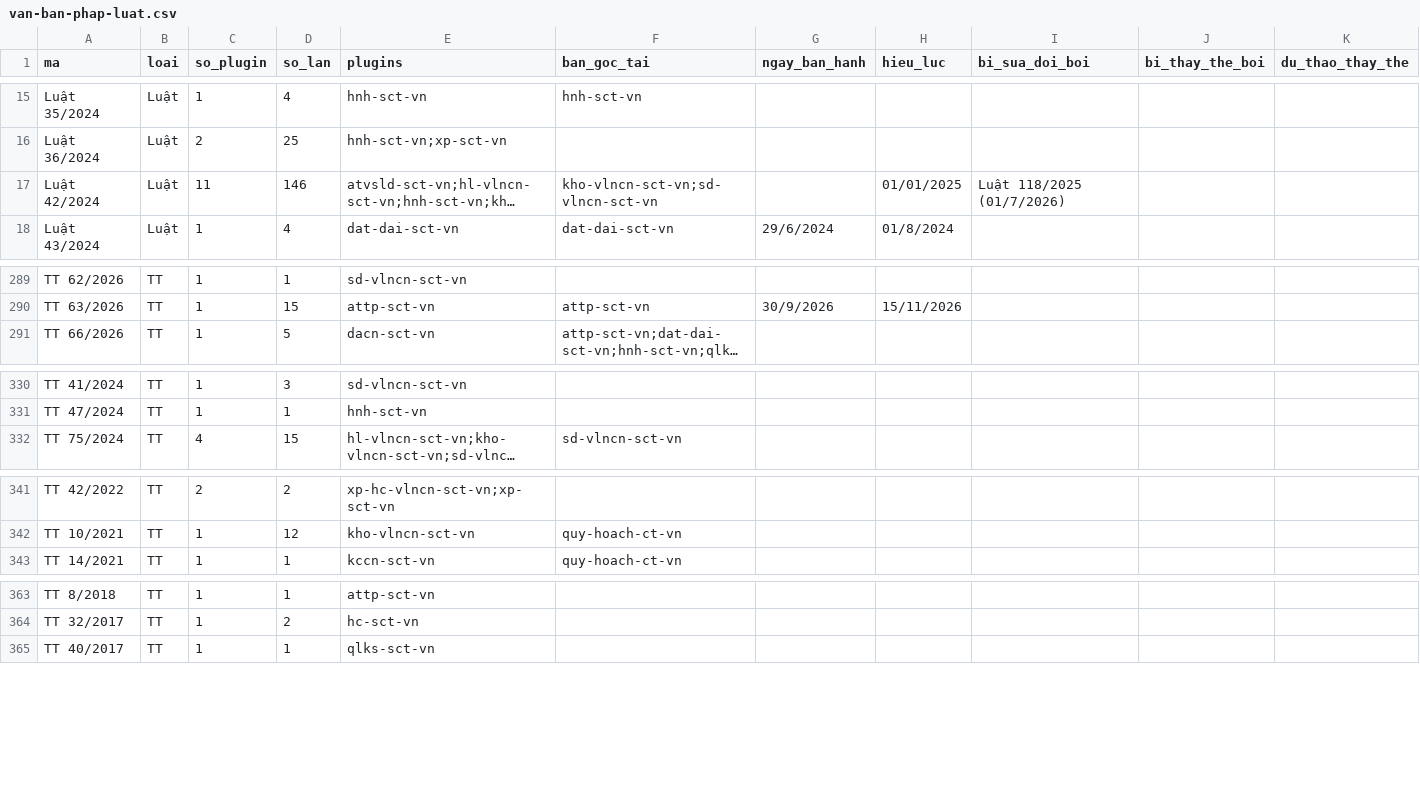
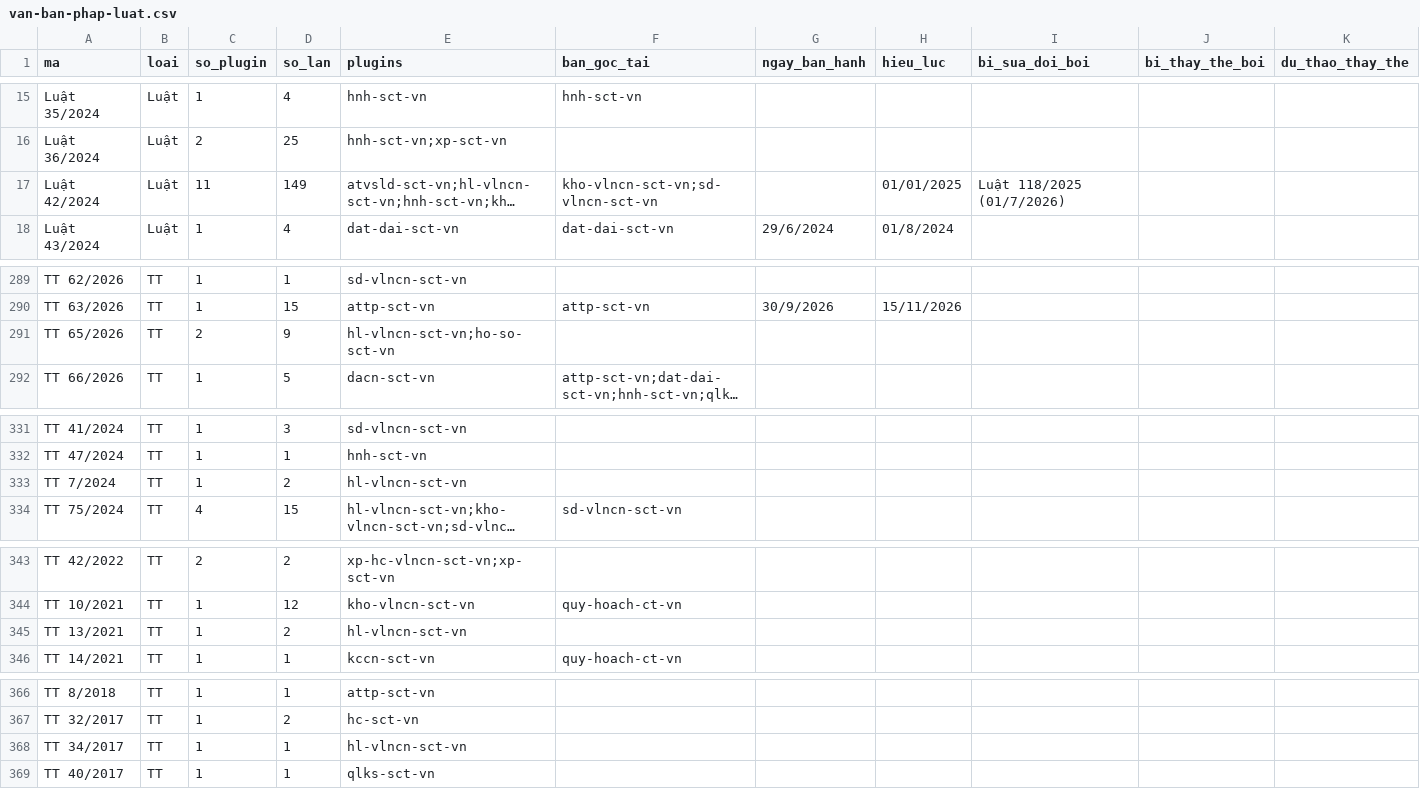
Before and after one commit to Trangsct/skill-sct, a CSV file: registry/van-ban-phap-luat.csv, drawn as a sheet; only a part is shown, gaps mark what is left out; long unchanged cells end in …; rows hold the shown columns only; the diff covers the shown part only; the diff names each change by its address in the sheet, - before the commit and + after, or states it on an @@ line.

```diff
--- a/registry/van-ban-phap-luat.csv
+++ b/registry/van-ban-phap-luat.csv
-D17 (so_lan): 146
+D17 (so_lan): 149
+row 291: TT 65/2026 | TT | 2 | 9 | hl-vlncn-sct-vn;ho-so-sct-vn
+row 333: TT 7/2024 | TT | 1 | 2 | hl-vlncn-sct-vn
+row 345: TT 13/2021 | TT | 1 | 2 | hl-vlncn-sct-vn
+row 368: TT 34/2017 | TT | 1 | 1 | hl-vlncn-sct-vn
```
Also changed, not shown: 10 edited cells elsewhere in this file, 14 other files.
